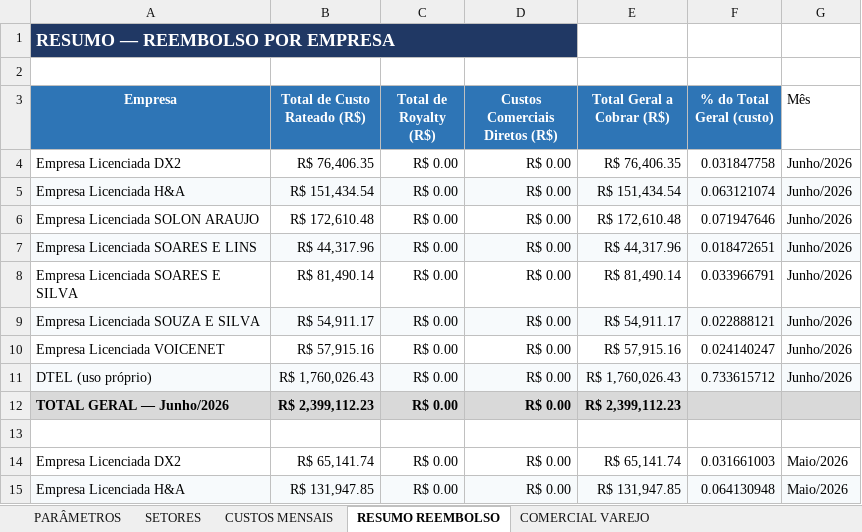
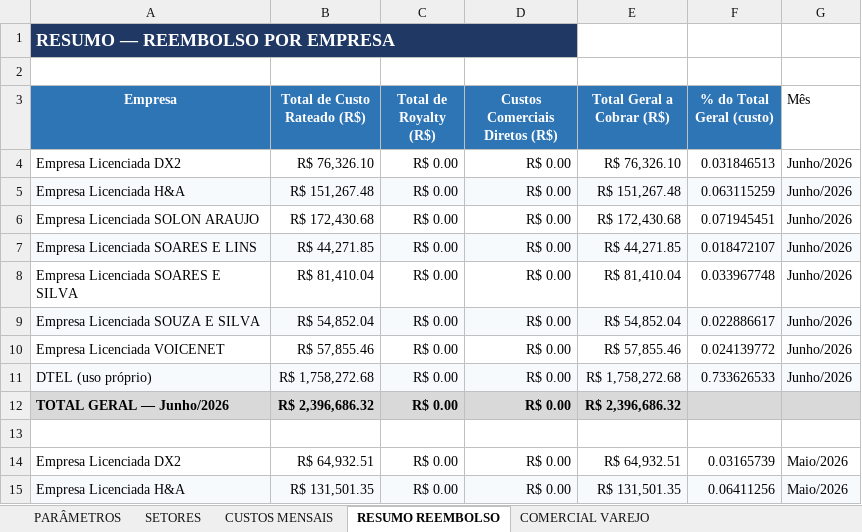
Before and after one commit to Deboradtelelecom/Base-dos-setores, an Excel workbook: dados-mensais/Base_Rateio_Custos_DTEL.xlsx, sheet RESUMO REEMBOLSO, drawn as a sheet; only a part is shown; values as stored, in another font and other column widths than the file's, no borders; the diff covers the shown part only; the diff names each change by its address in the sheet, - before the commit and + after, or states it on an @@ line.

```diff
--- a/dados-mensais/Base_Rateio_Custos_DTEL.xlsx (sheet RESUMO REEMBOLSO)
+++ b/dados-mensais/Base_Rateio_Custos_DTEL.xlsx (sheet RESUMO REEMBOLSO)
-B4 (Total de Custo Rateado (R$)): R$ 76,406.35
+B4 (Total de Custo Rateado (R$)): R$ 76,326.10
-E4 (Total Geral a Cobrar (R$)): R$ 76,406.35
+E4 (Total Geral a Cobrar (R$)): R$ 76,326.10
-F4 (% do Total Geral (custo)): 0.031847758
+F4 (% do Total Geral (custo)): 0.031846513
-B5 (Total de Custo Rateado (R$)): R$ 151,434.54
+B5 (Total de Custo Rateado (R$)): R$ 151,267.48
-E5 (Total Geral a Cobrar (R$)): R$ 151,434.54
+E5 (Total Geral a Cobrar (R$)): R$ 151,267.48
-F5 (% do Total Geral (custo)): 0.063121074
+F5 (% do Total Geral (custo)): 0.063115259
-B6 (Total de Custo Rateado (R$)): R$ 172,610.48
+B6 (Total de Custo Rateado (R$)): R$ 172,430.68
-E6 (Total Geral a Cobrar (R$)): R$ 172,610.48
+E6 (Total Geral a Cobrar (R$)): R$ 172,430.68
-F6 (% do Total Geral (custo)): 0.071947646
+F6 (% do Total Geral (custo)): 0.071945451
-B7 (Total de Custo Rateado (R$)): R$ 44,317.96
+B7 (Total de Custo Rateado (R$)): R$ 44,271.85
-E7 (Total Geral a Cobrar (R$)): R$ 44,317.96
+E7 (Total Geral a Cobrar (R$)): R$ 44,271.85
-F7 (% do Total Geral (custo)): 0.018472651
+F7 (% do Total Geral (custo)): 0.018472107
-B8 (Total de Custo Rateado (R$)): R$ 81,490.14
+B8 (Total de Custo Rateado (R$)): R$ 81,410.04
-E8 (Total Geral a Cobrar (R$)): R$ 81,490.14
+E8 (Total Geral a Cobrar (R$)): R$ 81,410.04
-F8 (% do Total Geral (custo)): 0.033966791
+F8 (% do Total Geral (custo)): 0.033967748
-B9 (Total de Custo Rateado (R$)): R$ 54,911.17
+B9 (Total de Custo Rateado (R$)): R$ 54,852.04
-E9 (Total Geral a Cobrar (R$)): R$ 54,911.17
+E9 (Total Geral a Cobrar (R$)): R$ 54,852.04
-F9 (% do Total Geral (custo)): 0.022888121
+F9 (% do Total Geral (custo)): 0.022886617
-B10 (Total de Custo Rateado (R$)): R$ 57,915.16
+B10 (Total de Custo Rateado (R$)): R$ 57,855.46
-E10 (Total Geral a Cobrar (R$)): R$ 57,915.16
+E10 (Total Geral a Cobrar (R$)): R$ 57,855.46
-F10 (% do Total Geral (custo)): 0.024140247
+F10 (% do Total Geral (custo)): 0.024139772
-B11 (Total de Custo Rateado (R$)): R$ 1,760,026.43
+B11 (Total de Custo Rateado (R$)): R$ 1,758,272.68
-E11 (Total Geral a Cobrar (R$)): R$ 1,760,026.43
+E11 (Total Geral a Cobrar (R$)): R$ 1,758,272.68
-F11 (% do Total Geral (custo)): 0.733615712
+F11 (% do Total Geral (custo)): 0.733626533
-B12 (Total de Custo Rateado (R$)): R$ 2,399,112.23
+B12 (Total de Custo Rateado (R$)): R$ 2,396,686.32
-E12 (Total Geral a Cobrar (R$)): R$ 2,399,112.23
+E12 (Total Geral a Cobrar (R$)): R$ 2,396,686.32
-B14 (Total de Custo Rateado (R$)): R$ 65,141.74
+B14 (Total de Custo Rateado (R$)): R$ 64,932.51
-E14 (Total Geral a Cobrar (R$)): R$ 65,141.74
+E14 (Total Geral a Cobrar (R$)): R$ 64,932.51
-F14 (% do Total Geral (custo)): 0.031661003
+F14 (% do Total Geral (custo)): 0.03165739
-B15 (Total de Custo Rateado (R$)): R$ 131,947.85
+B15 (Total de Custo Rateado (R$)): R$ 131,501.35
-E15 (Total Geral a Cobrar (R$)): R$ 131,947.85
+E15 (Total Geral a Cobrar (R$)): R$ 131,501.35
-F15 (% do Total Geral (custo)): 0.064130948
+F15 (% do Total Geral (custo)): 0.06411256
```
Also changed, not shown: 46 edited cells elsewhere in this sheet, sheet PARÂMETROS, sheet SETORES, sheet CUSTOS MENSAIS, sheet COMERCIAL CORPORATIVO, hidden cells.
